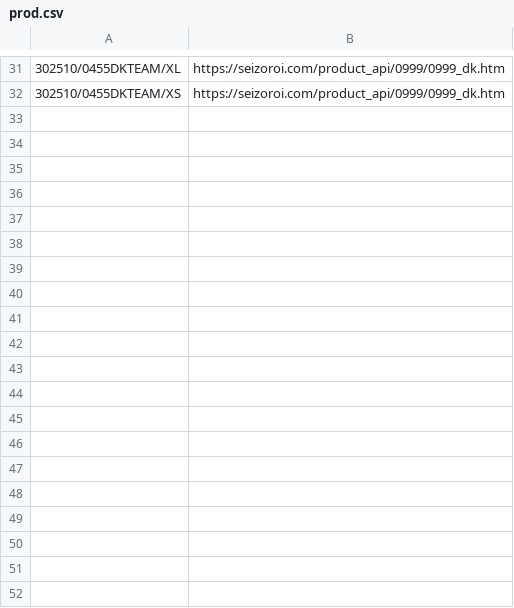
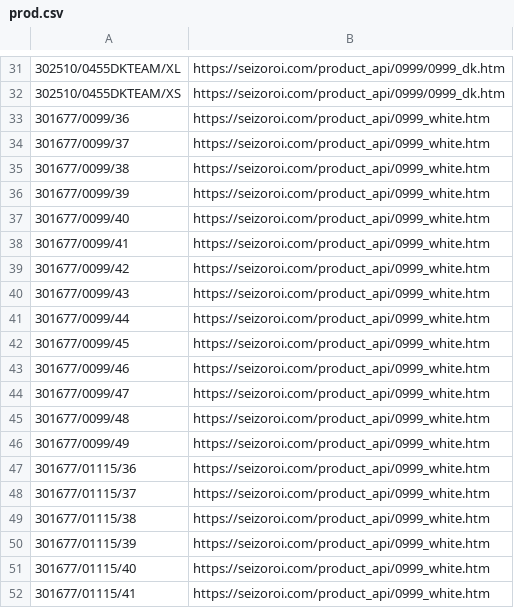
Before and after one commit to ShivamRawat/Python-Csv-To-Xml, a CSV file: prod.csv, drawn as a sheet; only a part is shown, gaps mark what is left out; the diff covers the shown part only.

```diff
--- a/prod.csv
+++ b/prod.csv
@@ -32 +32,21 @@
 302510/0455DKTEAM/XS,"https://seizoroi.com/product_api/0999/0999_dk.htm",,
+301677/0099/36,"https://seizoroi.com/product_api/0999_white.htm",,
+301677/0099/37,"https://seizoroi.com/product_api/0999_white.htm",,
+301677/0099/38,"https://seizoroi.com/product_api/0999_white.htm",,
+301677/0099/39,"https://seizoroi.com/product_api/0999_white.htm",,
+301677/0099/40,"https://seizoroi.com/product_api/0999_white.htm",,
+301677/0099/41,"https://seizoroi.com/product_api/0999_white.htm",,
+301677/0099/42,"https://seizoroi.com/product_api/0999_white.htm",,
+301677/0099/43,"https://seizoroi.com/product_api/0999_white.htm",,
+301677/0099/44,"https://seizoroi.com/product_api/0999_white.htm",,
+301677/0099/45,"https://seizoroi.com/product_api/0999_white.htm",,
+301677/0099/46,"https://seizoroi.com/product_api/0999_white.htm",,
+301677/0099/47,"https://seizoroi.com/product_api/0999_white.htm",,
+301677/0099/48,"https://seizoroi.com/product_api/0999_white.htm",,
+301677/0099/49,"https://seizoroi.com/product_api/0999_white.htm",,
+301677/01115/36,"https://seizoroi.com/product_api/0999_white.htm",,
+301677/01115/37,"https://seizoroi.com/product_api/0999_white.htm",,
+301677/01115/38,"https://seizoroi.com/product_api/0999_white.htm",,
+301677/01115/39,"https://seizoroi.com/product_api/0999_white.htm",,
+301677/01115/40,"https://seizoroi.com/product_api/0999_white.htm",,
+301677/01115/41,"https://seizoroi.com/product_api/0999_white.htm",,
```
Also changed, not shown: 30 added rows elsewhere in this file, 3 other files.
